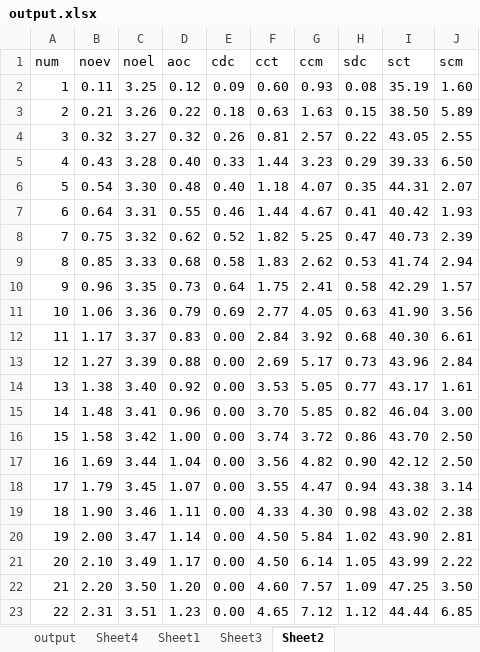
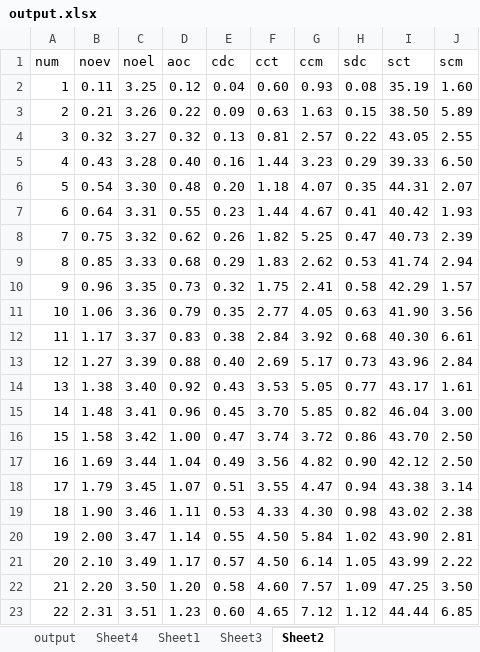
Before and after one commit to alfa-ryano/SOSYM-2019, an Excel workbook: data/output.xlsx, sheet Sheet2, drawn as a sheet; values as stored, in another font and other column widths than the file's, no borders; the diff names each change by its address in the sheet, - before the commit and + after, or states it on an @@ line.

```diff
--- a/data/output.xlsx (sheet Sheet2)
+++ b/data/output.xlsx (sheet Sheet2)
-E2 (cdc): 0.09
+E2 (cdc): 0.04
-E3 (cdc): 0.18
+E3 (cdc): 0.09
-E4 (cdc): 0.26
+E4 (cdc): 0.13
-E5 (cdc): 0.33
+E5 (cdc): 0.16
-E6 (cdc): 0.40
+E6 (cdc): 0.20
-E7 (cdc): 0.46
+E7 (cdc): 0.23
-E8 (cdc): 0.52
+E8 (cdc): 0.26
-E9 (cdc): 0.58
+E9 (cdc): 0.29
-E10 (cdc): 0.64
+E10 (cdc): 0.32
-E11 (cdc): 0.69
+E11 (cdc): 0.35
-E12 (cdc): 0.00
+E12 (cdc): 0.38
-E13 (cdc): 0.00
+E13 (cdc): 0.40
-E14 (cdc): 0.00
+E14 (cdc): 0.43
-E15 (cdc): 0.00
+E15 (cdc): 0.45
-E16 (cdc): 0.00
+E16 (cdc): 0.47
-E17 (cdc): 0.00
+E17 (cdc): 0.49
-E18 (cdc): 0.00
+E18 (cdc): 0.51
-E19 (cdc): 0.00
+E19 (cdc): 0.53
-E20 (cdc): 0.00
+E20 (cdc): 0.55
-E21 (cdc): 0.00
+E21 (cdc): 0.57
-E22 (cdc): 0.00
+E22 (cdc): 0.58
-E23 (cdc): 0.00
+E23 (cdc): 0.60
```
Also changed, not shown: sheet Sheet4, sheet output, sheet Sheet1, charts or pictures, 19 other files.
